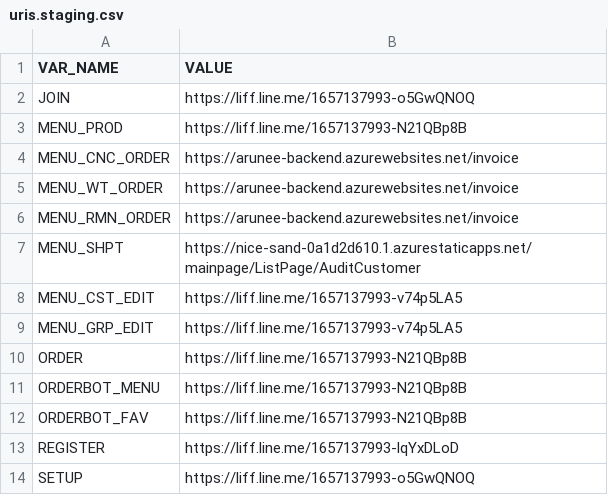
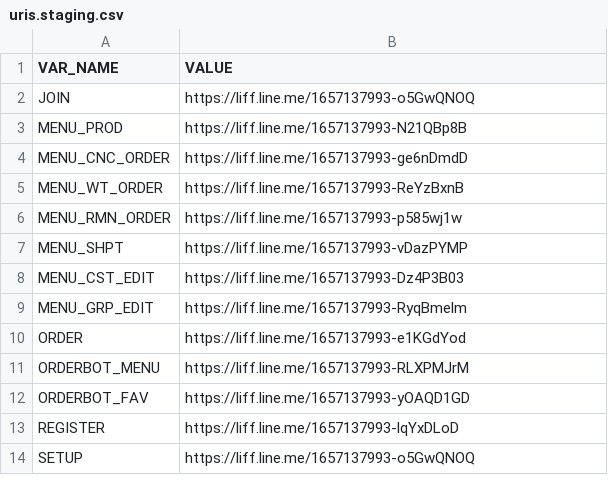
Before and after one commit to aruneefishball/line-flex-message, a CSV file: uris.staging.csv, drawn as a sheet.

Commit message:
Update uris.staging.csv

```diff
--- a/uris.staging.csv
+++ b/uris.staging.csv
@@ -3,11 +3,11 @@ JOIN,https://liff.line.me/1657137993-o5GwQNOQ
 MENU_PROD,https://liff.line.me/1657137993-N21QBp8B
-MENU_CNC_ORDER,https://arunee-backend.azurewebsites.net/invoice
-MENU_WT_ORDER,https://arunee-backend.azurewebsites.net/invoice
-MENU_RMN_ORDER,https://arunee-backend.azurewebsites.net/invoice
-MENU_SHPT,https://nice-sand-0a1d2d610.1.azurestaticapps.net/mainpage/ListPage/AuditCustomer
-MENU_CST_EDIT,https://liff.line.me/1657137993-v74p5LA5
-MENU_GRP_EDIT,https://liff.line.me/1657137993-v74p5LA5
-ORDER,https://liff.line.me/1657137993-N21QBp8B
-ORDERBOT_MENU,https://liff.line.me/1657137993-N21QBp8B
-ORDERBOT_FAV,https://liff.line.me/1657137993-N21QBp8B
+MENU_CNC_ORDER,https://liff.line.me/1657137993-ge6nDmdD
+MENU_WT_ORDER,https://liff.line.me/1657137993-ReYzBxnB
+MENU_RMN_ORDER,https://liff.line.me/1657137993-p585wj1w
+MENU_SHPT,https://liff.line.me/1657137993-vDazPYMP
+MENU_CST_EDIT,https://liff.line.me/1657137993-Dz4P3B03
+MENU_GRP_EDIT,https://liff.line.me/1657137993-RyqBmelm
+ORDER,https://liff.line.me/1657137993-e1KGdYod
+ORDERBOT_MENU,https://liff.line.me/1657137993-RLXPMJrM
+ORDERBOT_FAV,https://liff.line.me/1657137993-yOAQD1GD
 REGISTER,https://liff.line.me/1657137993-lqYxDLoD
```
